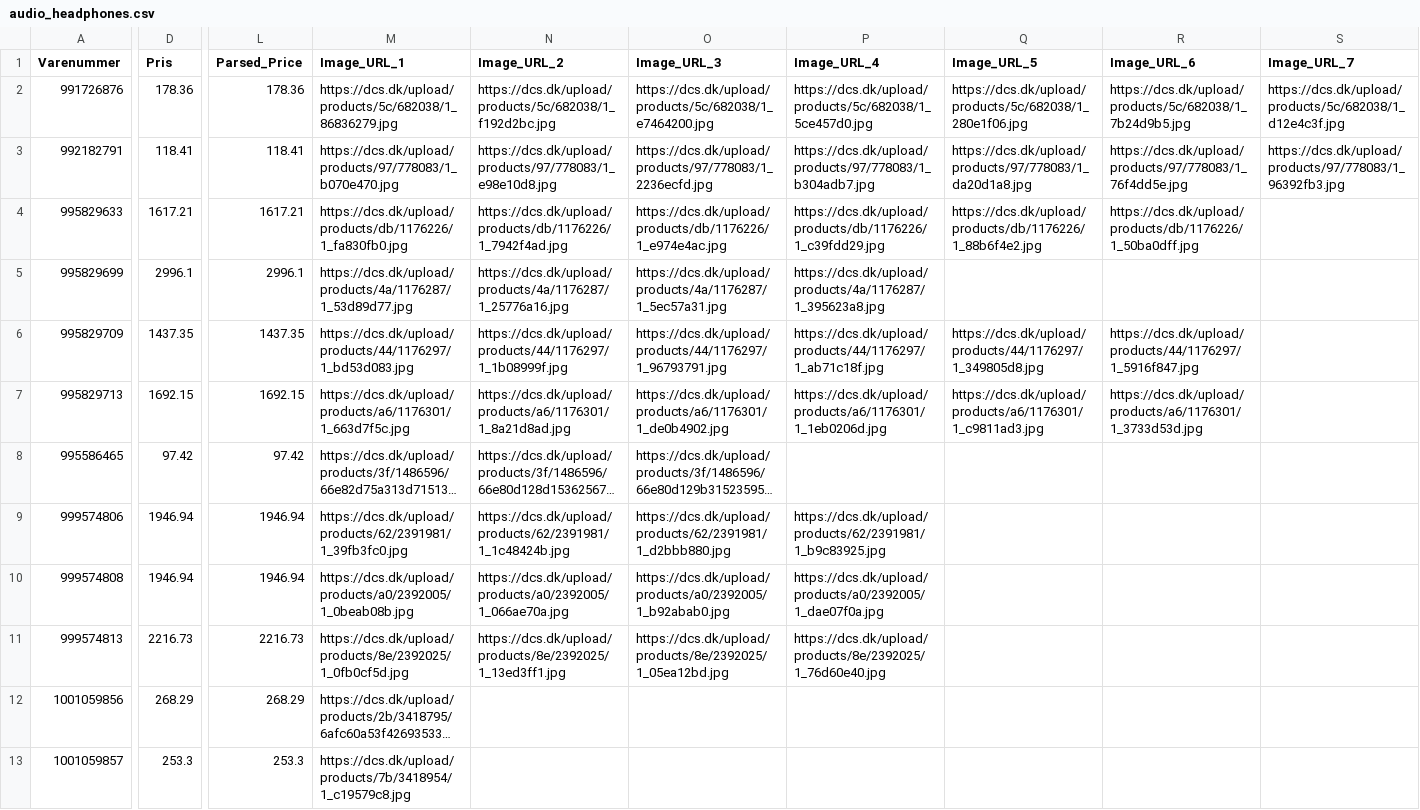
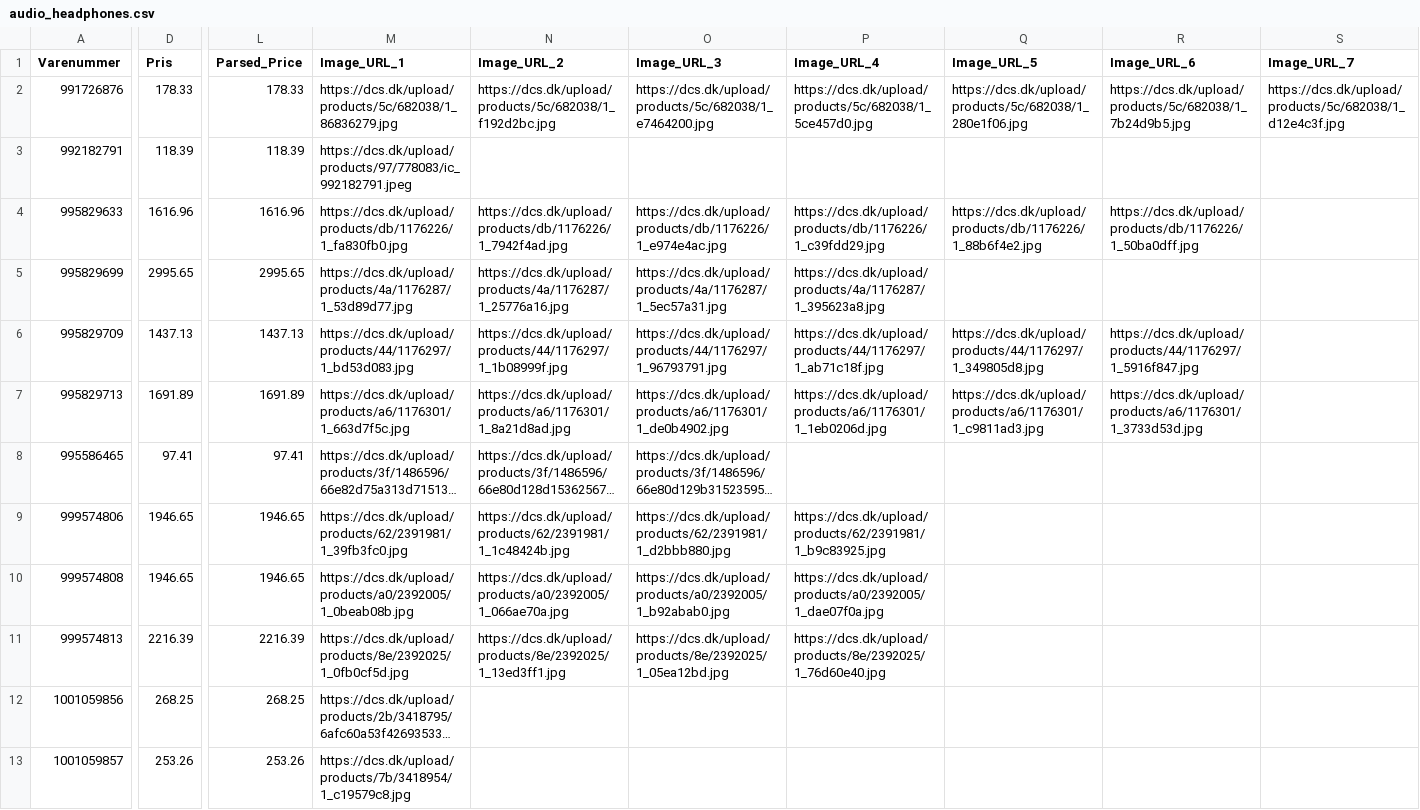
Before and after one commit to nordicfinds/bts-filter, a CSV file: audio_headphones.csv, drawn as a sheet; only a part is shown, gaps mark what is left out; long unchanged cells end in …; the diff covers the shown part only; the diff names each change by its address in the sheet, - before the commit and + after, or states it on an @@ line.

```diff
--- a/audio_headphones.csv
+++ b/audio_headphones.csv
-D2 (Pris): 178.36
+D2 (Pris): 178.33
-L2 (Parsed_Price): 178.36
+L2 (Parsed_Price): 178.33
-D3 (Pris): 118.41
+D3 (Pris): 118.39
-L3 (Parsed_Price): 118.41
+L3 (Parsed_Price): 118.39
-M3 (Image_URL_1): https://dcs.dk/upload/products/97/778083/1_b070e470.jpg
+M3 (Image_URL_1): https://dcs.dk/upload/products/97/778083/ic_992182791.jpeg
-N3 (Image_URL_2): https://dcs.dk/upload/products/97/778083/1_e98e10d8.jpg
+N3 (Image_URL_2): (empty)
-O3 (Image_URL_3): https://dcs.dk/upload/products/97/778083/1_2236ecfd.jpg
+O3 (Image_URL_3): (empty)
-P3 (Image_URL_4): https://dcs.dk/upload/products/97/778083/1_b304adb7.jpg
+P3 (Image_URL_4): (empty)
-Q3 (Image_URL_5): https://dcs.dk/upload/products/97/778083/1_da20d1a8.jpg
+Q3 (Image_URL_5): (empty)
-R3 (Image_URL_6): https://dcs.dk/upload/products/97/778083/1_76f4dd5e.jpg
+R3 (Image_URL_6): (empty)
-S3 (Image_URL_7): https://dcs.dk/upload/products/97/778083/1_96392fb3.jpg
+S3 (Image_URL_7): (empty)
-D4 (Pris): 1617.21
+D4 (Pris): 1616.96
-L4 (Parsed_Price): 1617.21
+L4 (Parsed_Price): 1616.96
-D5 (Pris): 2996.1
+D5 (Pris): 2995.65
-L5 (Parsed_Price): 2996.1
+L5 (Parsed_Price): 2995.65
-D6 (Pris): 1437.35
+D6 (Pris): 1437.13
-L6 (Parsed_Price): 1437.35
+L6 (Parsed_Price): 1437.13
-D7 (Pris): 1692.15
+D7 (Pris): 1691.89
-L7 (Parsed_Price): 1692.15
+L7 (Parsed_Price): 1691.89
-D8 (Pris): 97.42
+D8 (Pris): 97.41
-L8 (Parsed_Price): 97.42
+L8 (Parsed_Price): 97.41
-D9:D10 (Pris): 1946.94
+D9:D10 (Pris): 1946.65
-L9:L10 (Parsed_Price): 1946.94
+L9:L10 (Parsed_Price): 1946.65
-D11 (Pris): 2216.73
+D11 (Pris): 2216.39
-L11 (Parsed_Price): 2216.73
+L11 (Parsed_Price): 2216.39
-D12 (Pris): 268.29
+D12 (Pris): 268.25
-L12 (Parsed_Price): 268.29
+L12 (Parsed_Price): 268.25
-D13 (Pris): 253.3
+D13 (Pris): 253.26
-L13 (Parsed_Price): 253.3
+L13 (Parsed_Price): 253.26
```
Also changed, not shown: 60 edited cells elsewhere in this file, chargers_cables.csv, gaming_consoles.csv, 3 other files.
